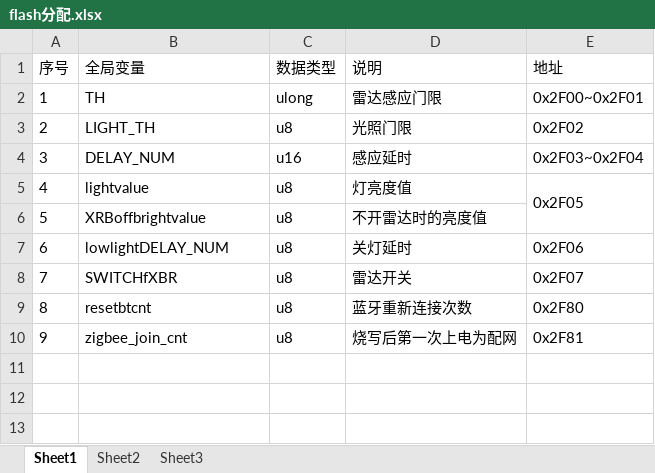
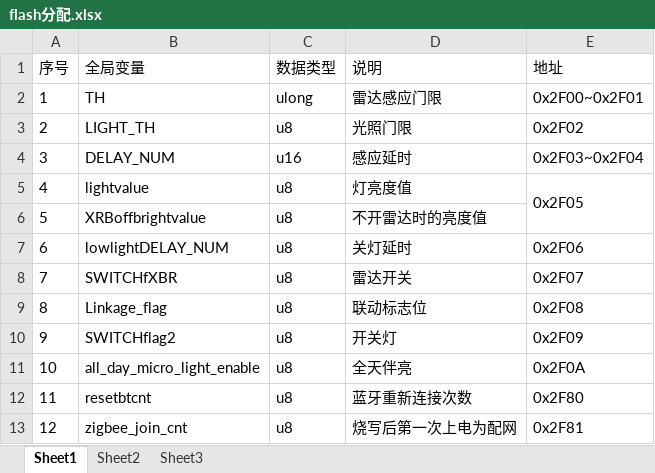
Before and after one commit to ccccmagicboy2020/zigbee_xbr, an Excel workbook: zigbee_xbr/DOC/flash分配.xlsx, sheet Sheet1, drawn as a sheet; values as stored, in another font and other column widths than the file's, no borders; addresses are those after the commit; the diff names each change by its address in the sheet, - before the commit and + after, or states it on an @@ line.

Commit message:
add some flash access

```diff
--- a/zigbee_xbr/DOC/flash分配.xlsx (sheet Sheet1)
+++ b/zigbee_xbr/DOC/flash分配.xlsx (sheet Sheet1)
+row 9: 8 | Linkage_flag | u8 | 联动标志位 | 0x2F08
+row 10: 9 | SWITCHflag2 | u8 | 开关灯 | 0x2F09
+row 11: 10 | all_day_micro_light_enable | u8 | 全天伴亮 | 0x2F0A
@@ column A (序号) renumbered from row 12 down @@
```
Also changed, not shown: 5 other files.
